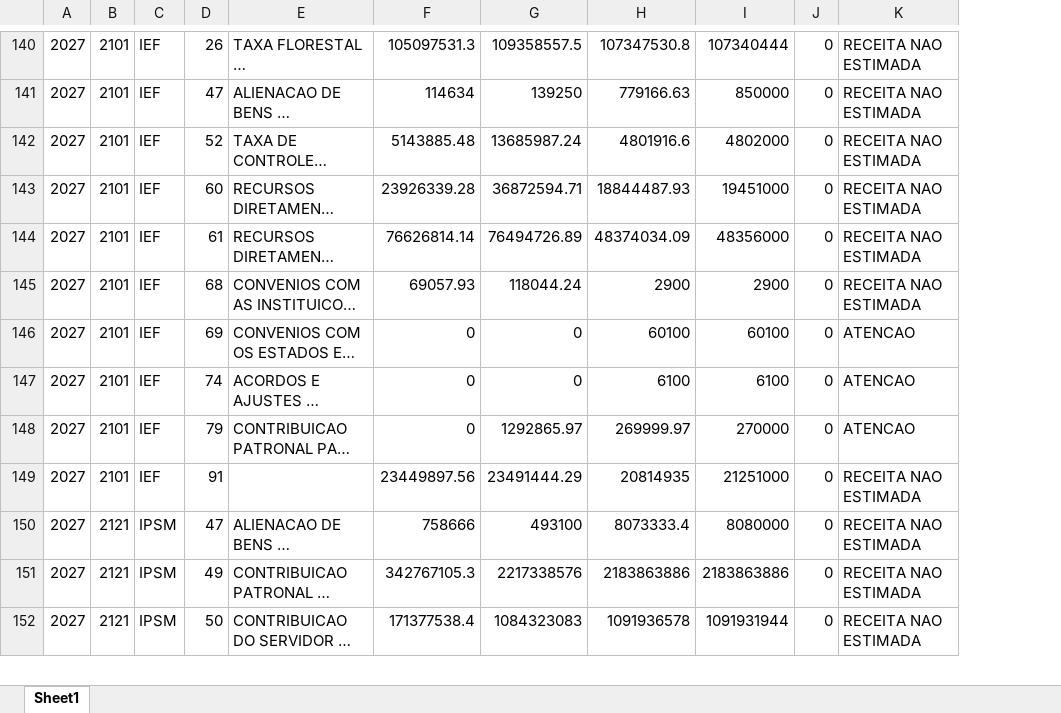
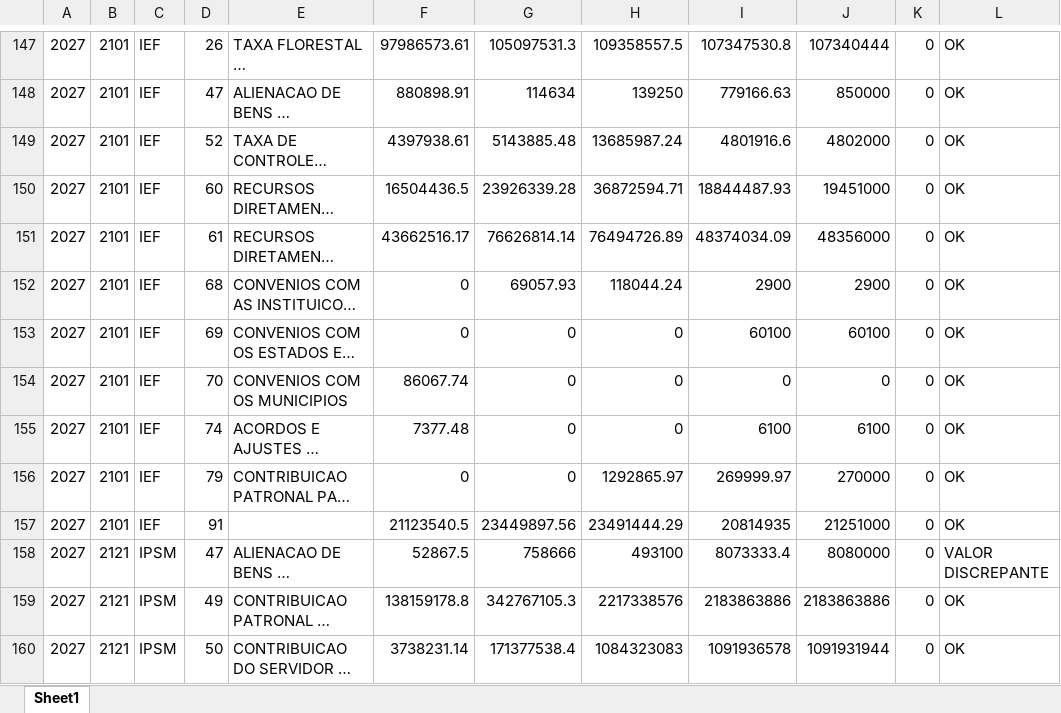
Before and after one commit to splor-mg/painel-ldo, an Excel workbook: data/fonte_analise.xlsx, sheet Sheet1, drawn as a sheet; only a part is shown, gaps mark what is left out; long unchanged cells end in …; values as stored, in another font and other column widths than the file's, no borders; addresses are those after the commit; the diff covers the shown part only; the diff names each change by its address in the sheet, - before the commit and + after, or states it on an @@ line.

```diff
--- a/data/fonte_analise.xlsx (sheet Sheet1)
+++ b/data/fonte_analise.xlsx (sheet Sheet1)
+column F, rows 147-153: 97986573.61 | 880898.91 | 4397938.61 | 16504436.5 | 43662516.17 | 0 | 0; rows 155-160: 7377.48 | 0 | 21123540.5 | 52867.5 | 138159178.8 | 3738231.14
-L147:L152: RECEITA NAO ESTIMADA
+L147:L152: OK
-L153: ATENCAO
+L153: OK
+row 154: 2027 | 2101 | IEF | 70 | CONVENIOS COM OS MUNICIPIOS | 86067.74 | 0 | 0 | 0 | 0 | 0 | OK
-L155:L156: ATENCAO
+L155:L156: OK
-L157: RECEITA NAO ESTIMADA
+L157: OK
-L158: RECEITA NAO ESTIMADA
+L158: VALOR DISCREPANTE
-L159:L160: RECEITA NAO ESTIMADA
+L159:L160: OK
```
Also changed, not shown: 16 added rows and 232 edited cells elsewhere in this sheet, data/receita_analise.xlsx, 9 other files.
